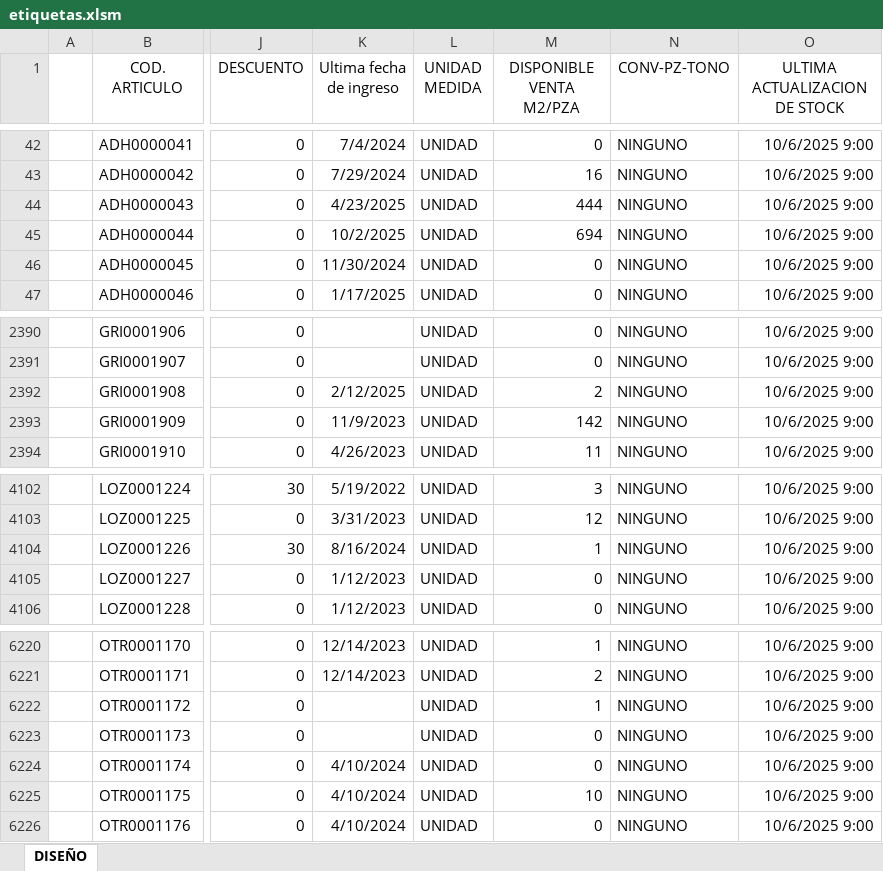
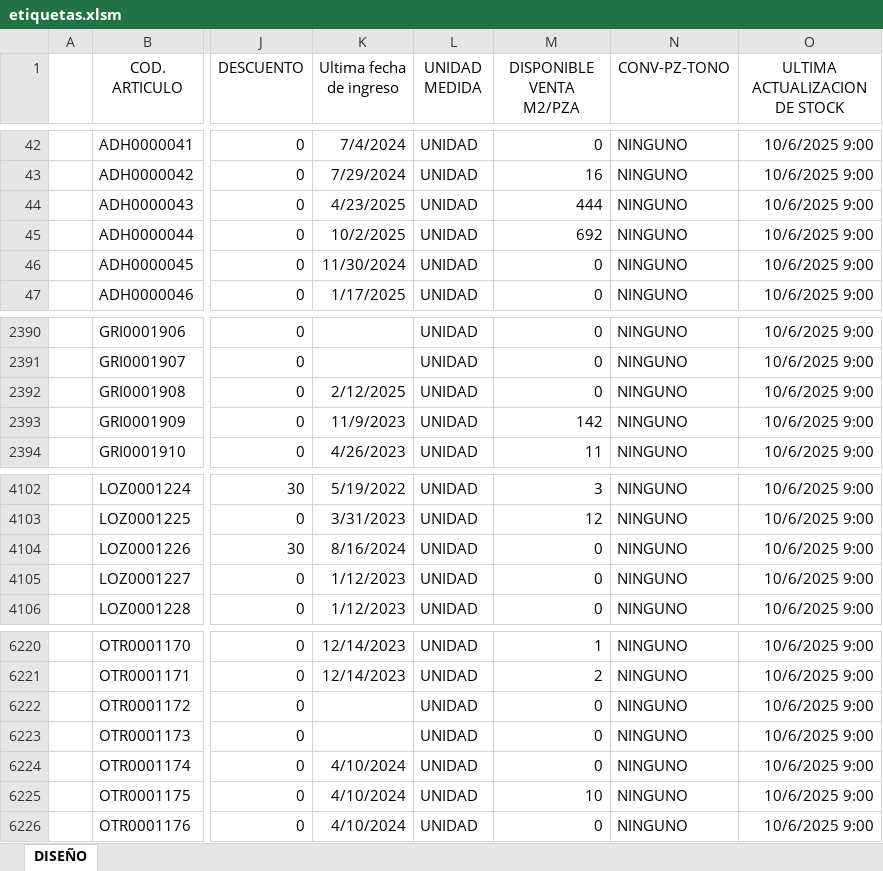
Before and after one commit to Rouchard/tumpar-etiquetas, an Excel workbook: etiquetas.xlsm, sheet DISEÑO, drawn as a sheet; only a part is shown, gaps mark what is left out; values as stored, in another font and other column widths than the file's, no borders; charts and pictures and table styles not drawn; the diff names each change by its address in the sheet, - before the commit and + after, or states it on an @@ line.

Commit message:
Stock 6/10 9

```diff
--- a/etiquetas.xlsm (sheet DISEÑO)
+++ b/etiquetas.xlsm (sheet DISEÑO)
-M45 (DISPONIBLE VENTA M2/PZA): 694
+M45 (DISPONIBLE VENTA M2/PZA): 692
-M2392 (DISPONIBLE VENTA M2/PZA): 2
+M2392 (DISPONIBLE VENTA M2/PZA): 0
-M4104 (DISPONIBLE VENTA M2/PZA): 1
+M4104 (DISPONIBLE VENTA M2/PZA): 0
-M6222 (DISPONIBLE VENTA M2/PZA): 1
+M6222 (DISPONIBLE VENTA M2/PZA): 0
```
Also changed, not shown: 1 other file.
